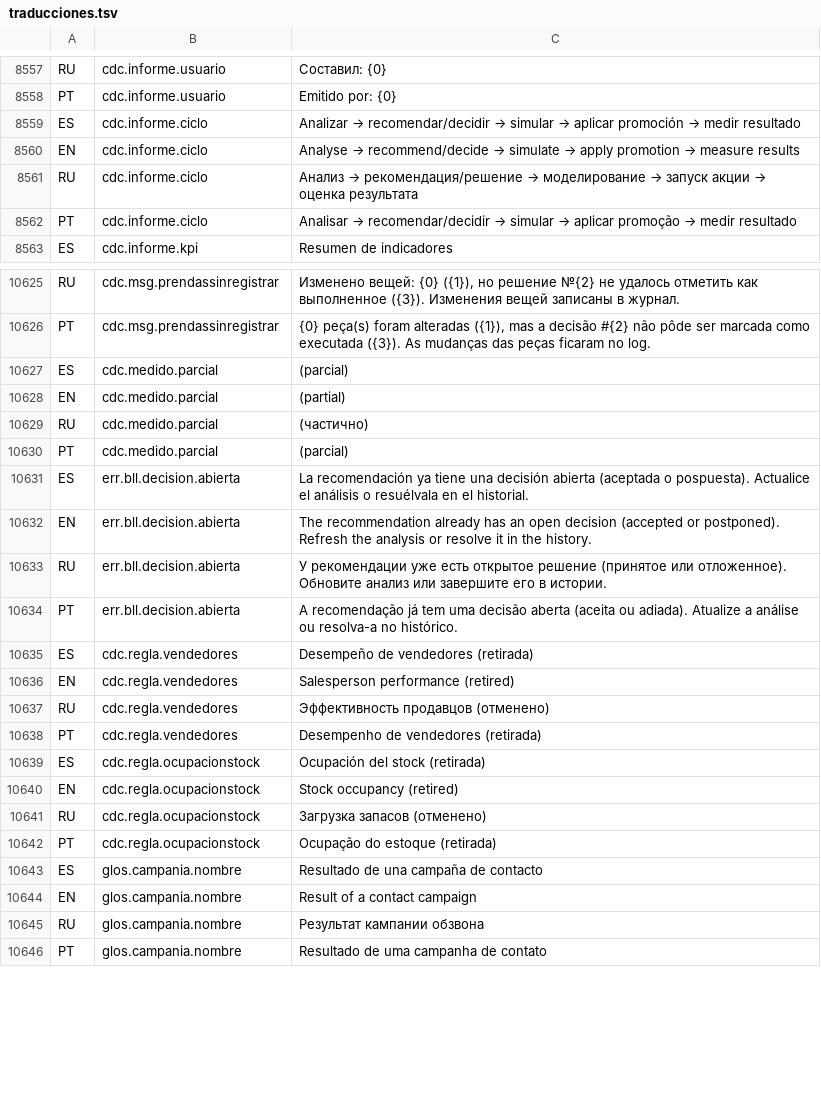
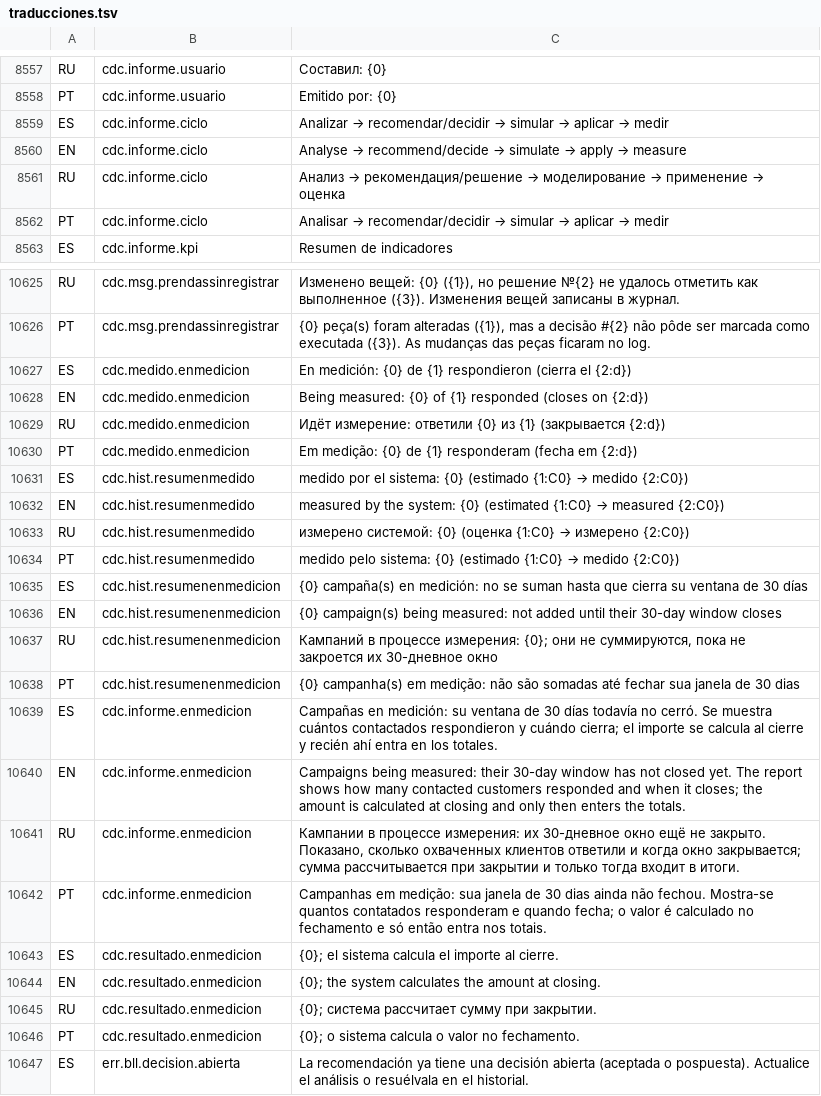
Before and after one commit to valentinamorana/Trabajo-de-Diploma, a TSV file: Servicios/Multiidioma/traducciones.tsv, drawn as a sheet; only a part is shown, gaps mark what is left out; the shorter side is filled out with more unchanged rows; the diff covers the shown part only.

Commit message:
Avance del 21/10/2026 (4 cambios)
- Correcciones de la auditoría final de la 1.6.0
- PN03: campañas de contacto sin importe mientras la ventana de medición está abierta
- Correcciones de la auditoría de la 1.6.0: importes con punto, medición de campañas y documentación
- Versión 1.6.0 del instalador

```diff
--- a/Servicios/Multiidioma/traducciones.tsv
+++ b/Servicios/Multiidioma/traducciones.tsv
@@ -8558,6 +8558,6 @@ RU	cdc.informe.usuario	Составил: {0}
 PT	cdc.informe.usuario	Emitido por: {0}
-ES	cdc.informe.ciclo	Analizar → recomendar/decidir → simular → aplicar promoción → medir resultado
-EN	cdc.informe.ciclo	Analyse → recommend/decide → simulate → apply promotion → measure results
-RU	cdc.informe.ciclo	Анализ → рекомендация/решение → моделирование → запуск акции → оценка результата
-PT	cdc.informe.ciclo	Analisar → recomendar/decidir → simular → aplicar promoção → medir resultado
+ES	cdc.informe.ciclo	Analizar → recomendar/decidir → simular → aplicar → medir
+EN	cdc.informe.ciclo	Analyse → recommend/decide → simulate → apply → measure
+RU	cdc.informe.ciclo	Анализ → рекомендация/решение → моделирование → применение → оценка
+PT	cdc.informe.ciclo	Analisar → recomendar/decidir → simular → aplicar → medir
 ES	cdc.informe.kpi	Resumen de indicadores
@@ -10626,6 +10626,22 @@ RU	cdc.msg.prendassinregistrar	Изменено вещей: {0} ({1}), но ре
 PT	cdc.msg.prendassinregistrar	{0} peça(s) foram alteradas ({1}), mas a decisão #{2} não pôde ser marcada como executada ({3}). As mudanças das peças ficaram no log.
-ES	cdc.medido.parcial	(parcial)
-EN	cdc.medido.parcial	(partial)
-RU	cdc.medido.parcial	(частично)
-PT	cdc.medido.parcial	(parcial)
+ES	cdc.medido.enmedicion	En medición: {0} de {1} respondieron (cierra el {2:d})
+EN	cdc.medido.enmedicion	Being measured: {0} of {1} responded (closes on {2:d})
+RU	cdc.medido.enmedicion	Идёт измерение: ответили {0} из {1} (закрывается {2:d})
+PT	cdc.medido.enmedicion	Em medição: {0} de {1} responderam (fecha em {2:d})
+ES	cdc.hist.resumenmedido	medido por el sistema: {0} (estimado {1:C0} → medido {2:C0})
+EN	cdc.hist.resumenmedido	measured by the system: {0} (estimated {1:C0} → measured {2:C0})
+RU	cdc.hist.resumenmedido	измерено системой: {0} (оценка {1:C0} → измерено {2:C0})
+PT	cdc.hist.resumenmedido	medido pelo sistema: {0} (estimado {1:C0} → medido {2:C0})
+ES	cdc.hist.resumenenmedicion	{0} campaña(s) en medición: no se suman hasta que cierra su ventana de 30 días
+EN	cdc.hist.resumenenmedicion	{0} campaign(s) being measured: not added until their 30-day window closes
+RU	cdc.hist.resumenenmedicion	Кампаний в процессе измерения: {0}; они не суммируются, пока не закроется их 30-дневное окно
+PT	cdc.hist.resumenenmedicion	{0} campanha(s) em medição: não são somadas até fechar sua janela de 30 dias
+ES	cdc.informe.enmedicion	Campañas en medición: su ventana de 30 días todavía no cerró. Se muestra cuántos contactados respondieron y cuándo cierra; el importe se calcula al cierre y recién ahí entra en los totales.
+EN	cdc.informe.enmedicion	Campaigns being measured: their 30-day window has not closed yet. The report shows how many contacted customers responded and when it closes; the amount is calculated at closing and only then enters the totals.
+RU	cdc.informe.enmedicion	Кампании в процессе измерения: их 30-дневное окно ещё не закрыто. Показано, сколько охваченных клиентов ответили и когда окно закрывается; сумма рассчитывается при закрытии и только тогда входит в итоги.
+PT	cdc.informe.enmedicion	Campanhas em medição: sua janela de 30 dias ainda não fechou. Mostra-se quantos contatados responderam e quando fecha; o valor é calculado no fechamento e só então entra nos totais.
+ES	cdc.resultado.enmedicion	{0}; el sistema calcula el importe al cierre.
+EN	cdc.resultado.enmedicion	{0}; the system calculates the amount at closing.
+RU	cdc.resultado.enmedicion	{0}; система рассчитает сумму при закрытии.
+PT	cdc.resultado.enmedicion	{0}; o sistema calcula o valor no fechamento.
 ES	err.bll.decision.abierta	La recomendación ya tiene una decisión abierta (aceptada o pospuesta). Actualice el análisis o resuélvala en el historial.
```
Also changed, not shown: 8 added rows and 24 edited cells elsewhere in this file, 39 other files.
